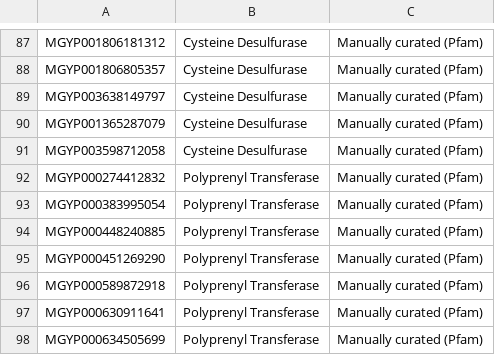
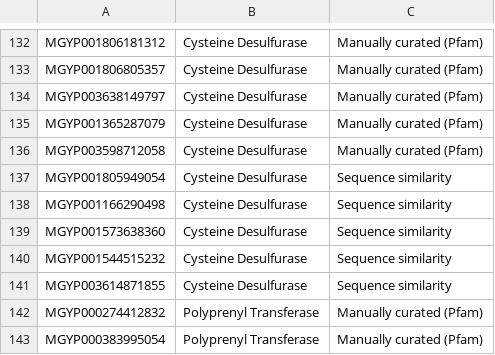
Before and after one commit to naailkhan28/encapsulin_metagenomics, a CSV file: encapsulin_families.csv, drawn as a sheet; only a part is shown, gaps mark what is left out; the shorter side is filled out with more unchanged rows; the diff covers the shown part only.

```diff
--- a/encapsulin_families.csv
+++ b/encapsulin_families.csv
@@ -91,2 +136,7 @@ MGYP001365287079,Cysteine Desulfurase,Manually curated (Pfam)
 MGYP003598712058,Cysteine Desulfurase,Manually curated (Pfam)
+MGYP001805949054,Cysteine Desulfurase,Sequence similarity
+MGYP001166290498,Cysteine Desulfurase,Sequence similarity
+MGYP001573638360,Cysteine Desulfurase,Sequence similarity
+MGYP001544515232,Cysteine Desulfurase,Sequence similarity
+MGYP003614871855,Cysteine Desulfurase,Sequence similarity
 MGYP000274412832,Polyprenyl Transferase,Manually curated (Pfam)
```
Also changed, not shown: 45 added rows elsewhere in this file, putative_encapsulin_families.csv, 3 other files.
